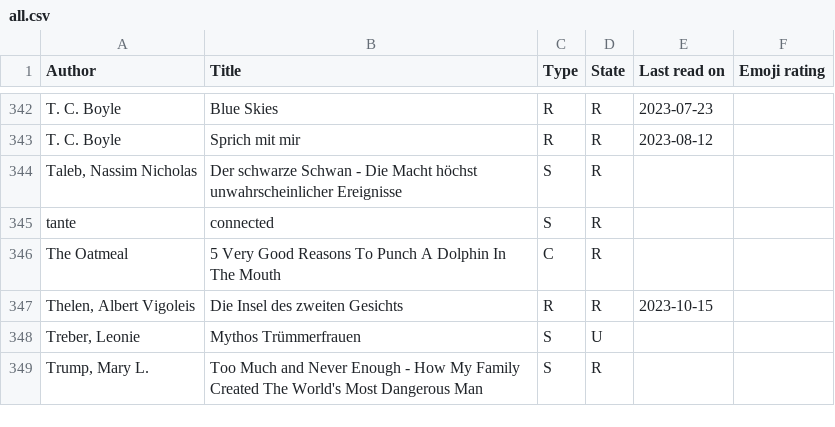
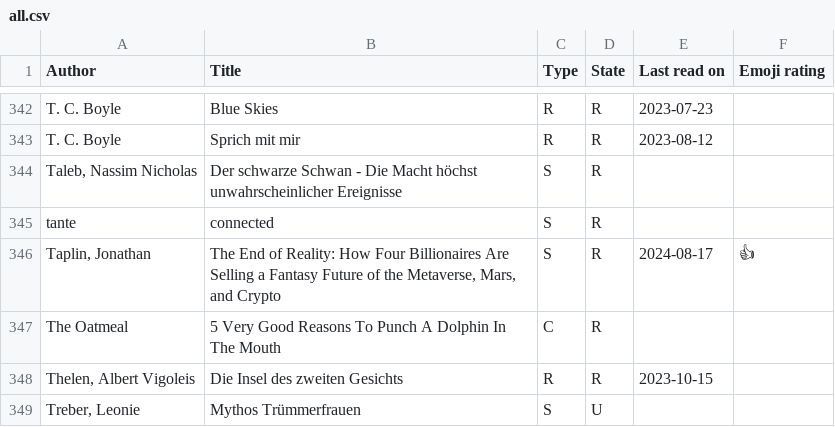
Before and after one commit to michael-simons/goodreads, a CSV file: all.csv, drawn as a sheet; only a part is shown, gaps mark what is left out; the shorter side is filled out with more unchanged rows.

```diff
--- a/all.csv
+++ b/all.csv
@@ -345,2 +345,3 @@ T. C. Boyle,Sprich mit mir,R,R,2023-08-12,
 tante,connected,S,R,,
+"Taplin, Jonathan","The End of Reality: How Four Billionaires Are Selling a Fantasy Future of the Metaverse, Mars, and Crypto",S,R,2024-08-17,👍
 The Oatmeal,5 Very Good Reasons To Punch A Dolphin In The Mouth,C,R,,
```
Also changed, not shown: 1 other file.
